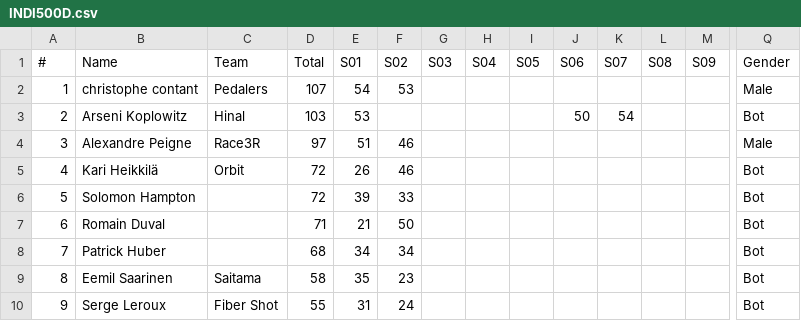
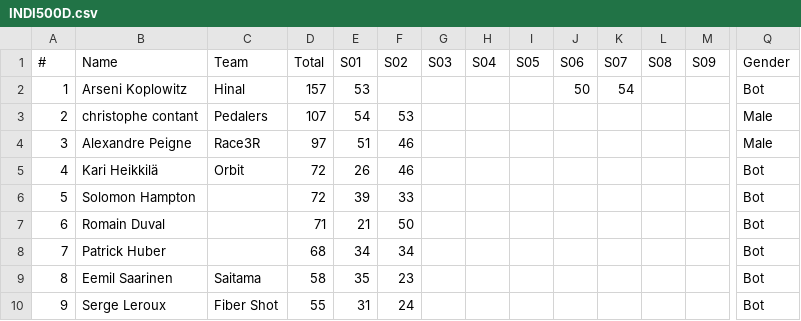
Before and after one commit to somaek/somaek.github.io, a CSV file: INDI500D.csv, drawn as a sheet; only a part is shown, gaps mark what is left out; removed rows and columns are numbered as before the commit, all else as after; rows hold the shown columns only; the diff names each change by its address in the sheet, - before the commit and + after, or states it on an @@ line.

Commit message:
Flat: latest data (2025-12-11T16:29:13.240Z) {   "date": "2025-12-11T16:29:13.240Z",   "files": [     {       "name": "INDI500D.csv",       "deltaBytes": 0,       "source": "https://docs.google.com/spreadsheets/d/e/2PACX-1vRi7daX6SydkW-0Cq75kHiWdOLVbuVcz8eVNFzNZ9YVTx4LhMJsfxh5sknLQ2qyZ7Zk3jJZftensLPq/pub?gid=1930646479&single=true&output=csv"     }   ] }

```diff
--- a/INDI500D.csv
+++ b/INDI500D.csv
+row 2: 1 | Arseni Koplowitz | Hinal | 157 | 53 |  |  |  |  | 50 | 54 |  |  | Bot
-A3 (#): 1
+A3 (#): 2
-row 3: 2 | Arseni Koplowitz | Hinal | 103 | 53 |  |  |  |  | 50 | 54 |  |  | Bot
```
